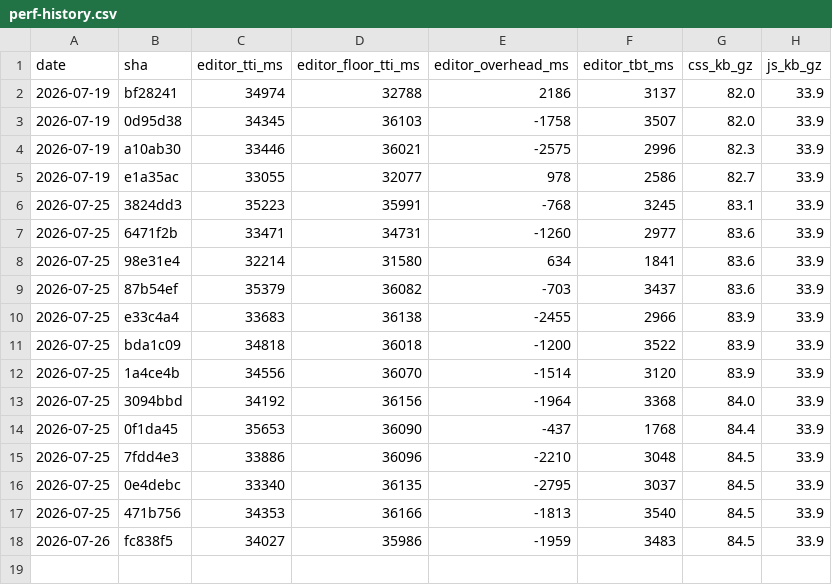
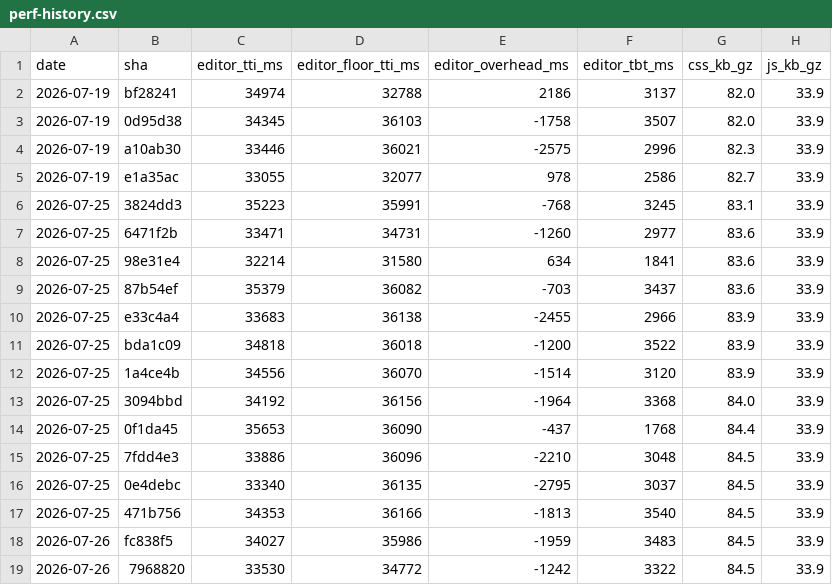
Before and after one commit to accessible-wordpress-theme/awt-blocks, a CSV file: docs/perf-history.csv, drawn as a sheet.

```diff
--- a/docs/perf-history.csv
+++ b/docs/perf-history.csv
@@ -18 +18,2 @@ date,sha,editor_tti_ms,editor_floor_tti_ms,editor_overhead_ms,editor_tbt_ms,css_
 2026-07-26,fc838f5,34027,35986,-1959,3483,84.5,33.9
+2026-07-26,7968820,33530,34772,-1242,3322,84.5,33.9
```
